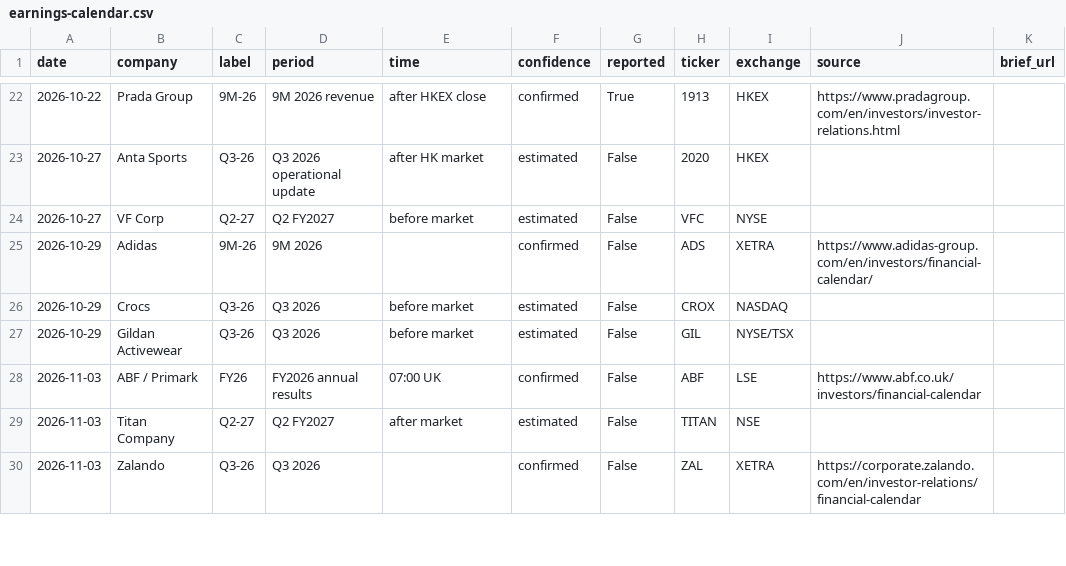
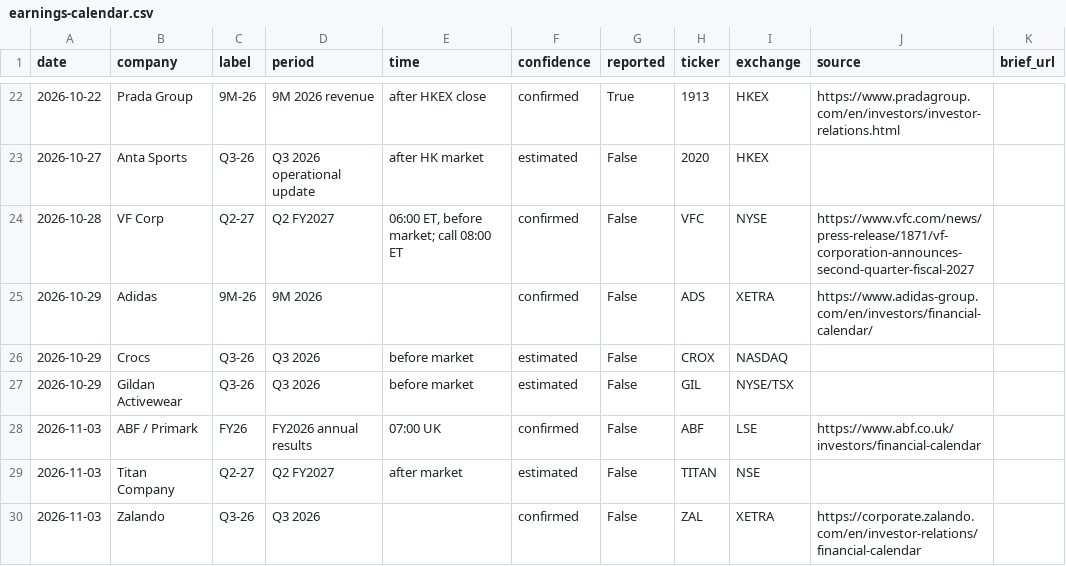
Before and after one commit to almarpause/vgr-earnings-calendar, a CSV file: earnings-calendar.csv, drawn as a sheet; only a part is shown, gaps mark what is left out; the diff names each change by its address in the sheet, - before the commit and + after, or states it on an @@ line.

Commit message:
Calendar update 2026-10-26

```diff
--- a/earnings-calendar.csv
+++ b/earnings-calendar.csv
-A24 (date): 2026-10-27
+A24 (date): 2026-10-28
-E24 (time): before market
+E24 (time): 06:00 ET, before market; call 08:00 ET
-F24 (confidence): estimated
+F24 (confidence): confirmed
-J24 (source): (empty)
+J24 (source): https://www.vfc.com/news/press-release/1871/vf-corporation-announces-second-quarter-fiscal-2027
```
Also changed, not shown: 3 other files.
